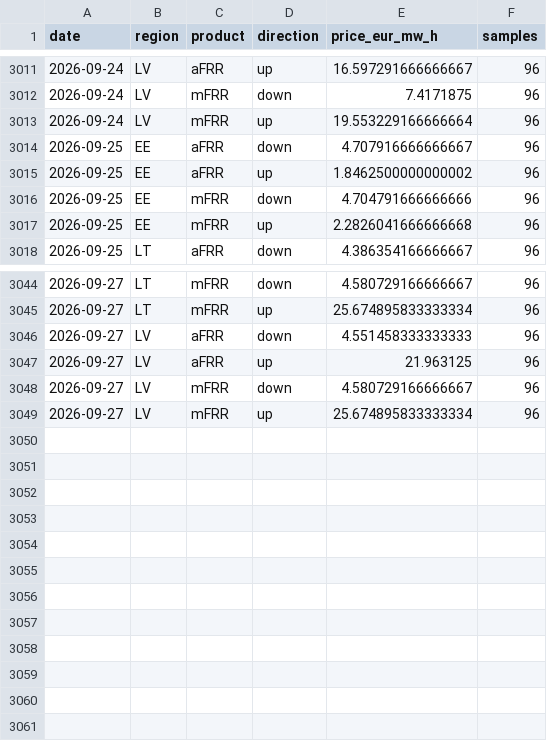
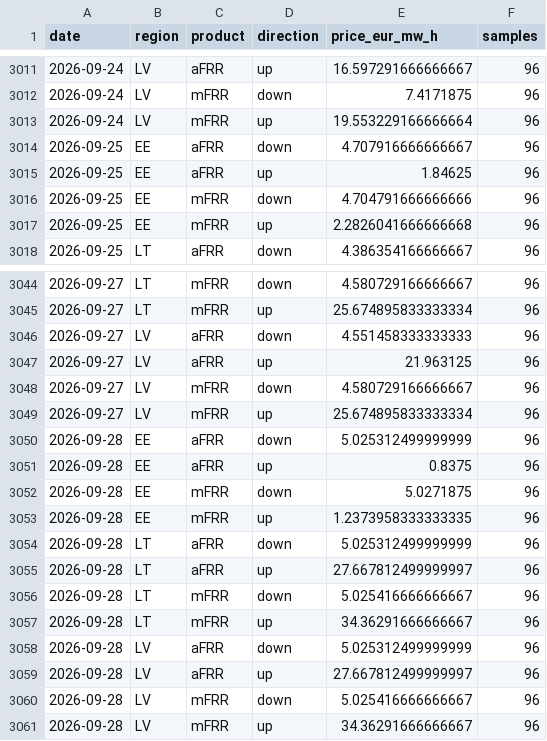
Before and after one commit to reinvaks/balticpulse, a CSV file: data/reserve_capacity_ytd.csv, drawn as a sheet; only a part is shown, gaps mark what is left out.

```diff
--- a/data/reserve_capacity_ytd.csv
+++ b/data/reserve_capacity_ytd.csv
@@ -3014,3 +3014,3 @@ date,region,product,direction,price_eur_mw_h,samples
 2026-09-25,EE,aFRR,down,4.707916666666667,96
-2026-09-25,EE,aFRR,up,1.8462500000000002,96
+2026-09-25,EE,aFRR,up,1.84625,96
 2026-09-25,EE,mFRR,down,4.704791666666666,96
@@ -3049 +3049,13 @@ date,region,product,direction,price_eur_mw_h,samples
 2026-09-27,LV,mFRR,up,25.674895833333334,96
+2026-09-28,EE,aFRR,down,5.025312499999999,96
+2026-09-28,EE,aFRR,up,0.8375,96
+2026-09-28,EE,mFRR,down,5.0271875,96
+2026-09-28,EE,mFRR,up,1.2373958333333335,96
+2026-09-28,LT,aFRR,down,5.025312499999999,96
+2026-09-28,LT,aFRR,up,27.667812499999997,96
+2026-09-28,LT,mFRR,down,5.025416666666667,96
+2026-09-28,LT,mFRR,up,34.36291666666667,96
+2026-09-28,LV,aFRR,down,5.025312499999999,96
+2026-09-28,LV,aFRR,up,27.667812499999997,96
+2026-09-28,LV,mFRR,down,5.025416666666667,96
+2026-09-28,LV,mFRR,up,34.36291666666667,96
```
